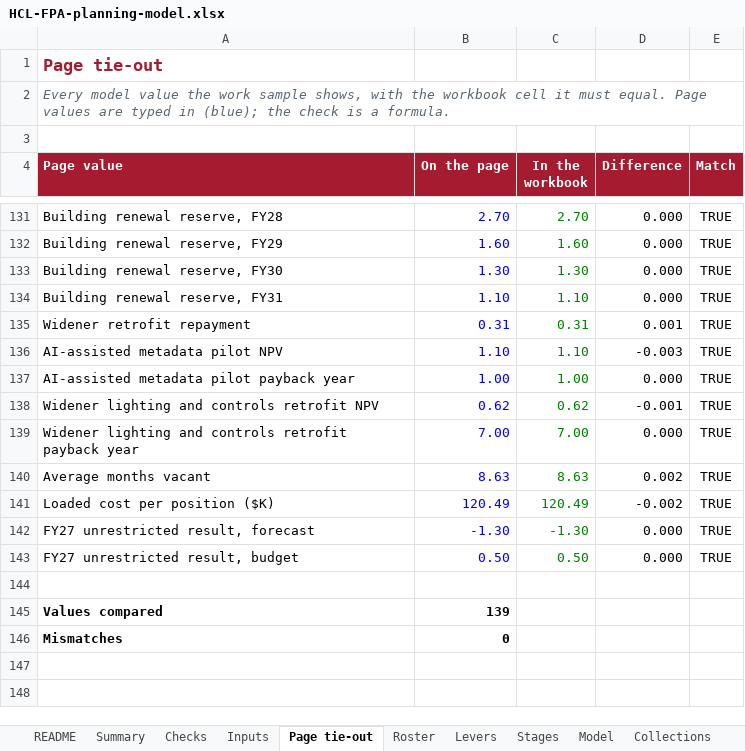
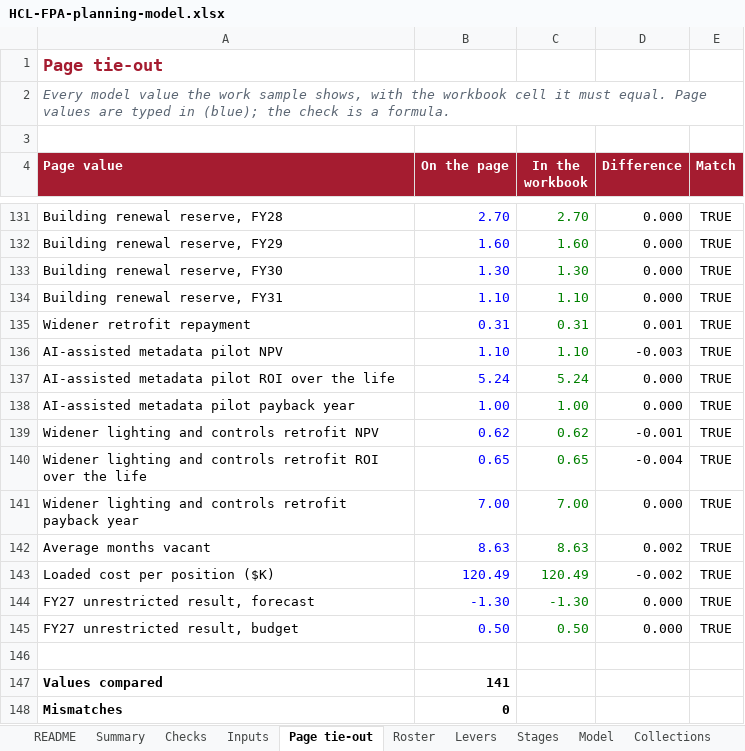
Before and after one commit to Narissa-PgM/HCL_FPA, an Excel workbook: HCL-FPA-planning-model.xlsx, sheet Page tie-out, drawn as a sheet; only a part is shown, gaps mark what is left out; values as stored, in another font and other column widths than the file's, no borders; addresses are those after the commit; the diff names each change by its address in the sheet, - before the commit and + after, or states it on an @@ line.

```diff
--- a/HCL-FPA-planning-model.xlsx (sheet Page tie-out)
+++ b/HCL-FPA-planning-model.xlsx (sheet Page tie-out)
+row 137: AI-assisted metadata pilot ROI over the life | 5.24 | 5.24 | 0.000 | TRUE
+row 140: Widener lighting and controls retrofit ROI over the life | 0.65 | 0.65 | -0.004 | TRUE
-B147 (On the page): 139
+B147 (On the page): 141
```
Also changed, not shown: sheet Business cases, sheet Checks, formulas that keep their value, 1 other file.
